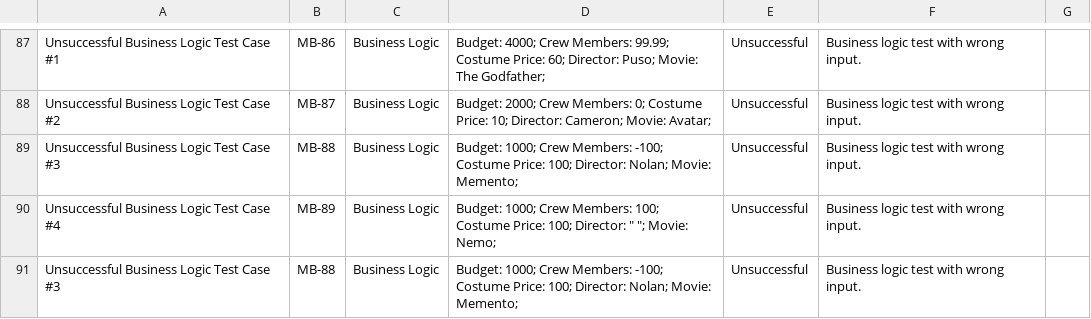
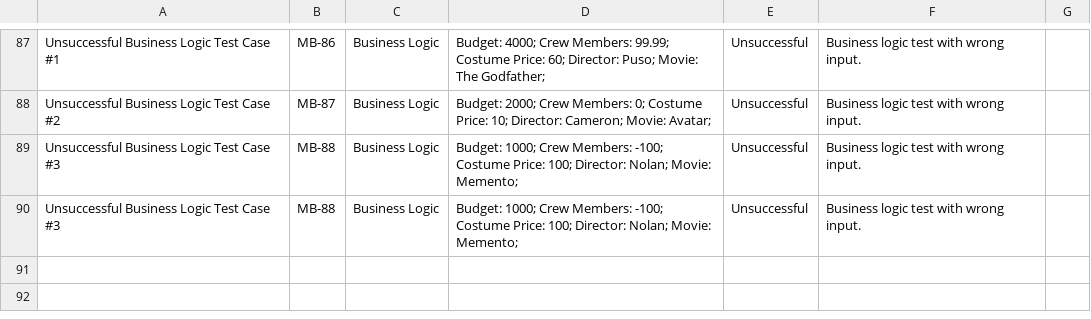
Before and after one commit to yulver-musa/QA_Portfolio, a TSV file: python_QA/Movie Budget QA - Test Cases.tsv, drawn as a sheet; only a part is shown, gaps mark what is left out.

Commit message:
Update Movie Budget QA - Test Cases.tsv

```diff
--- a/python_QA/Movie Budget QA - Test Cases.tsv
+++ b/python_QA/Movie Budget QA - Test Cases.tsv
@@ -89,3 +89,2 @@ Unsuccessful Business Logic Test Case #2	MB-87	Business Logic	 Budget: 2000; Cre
 Unsuccessful Business Logic Test Case #3	MB-88	Business Logic	 Budget: 1000; Crew Members: -100; Costume Price: 100; Director: Nolan; Movie: Memento;	Unsuccessful	Business logic test with wrong input.	
-Unsuccessful Business Logic Test Case #4	MB-89	Business Logic	 Budget: 1000; Crew Members: 100; Costume Price: 100; Director: " "; Movie: Nemo;	Unsuccessful	Business logic test with wrong input.	
 Unsuccessful Business Logic Test Case #3	MB-88	Business Logic	 Budget: 1000; Crew Members: -100; Costume Price: 100; Director: Nolan; Movie: Memento;	Unsuccessful	Business logic test with wrong input.	
```
